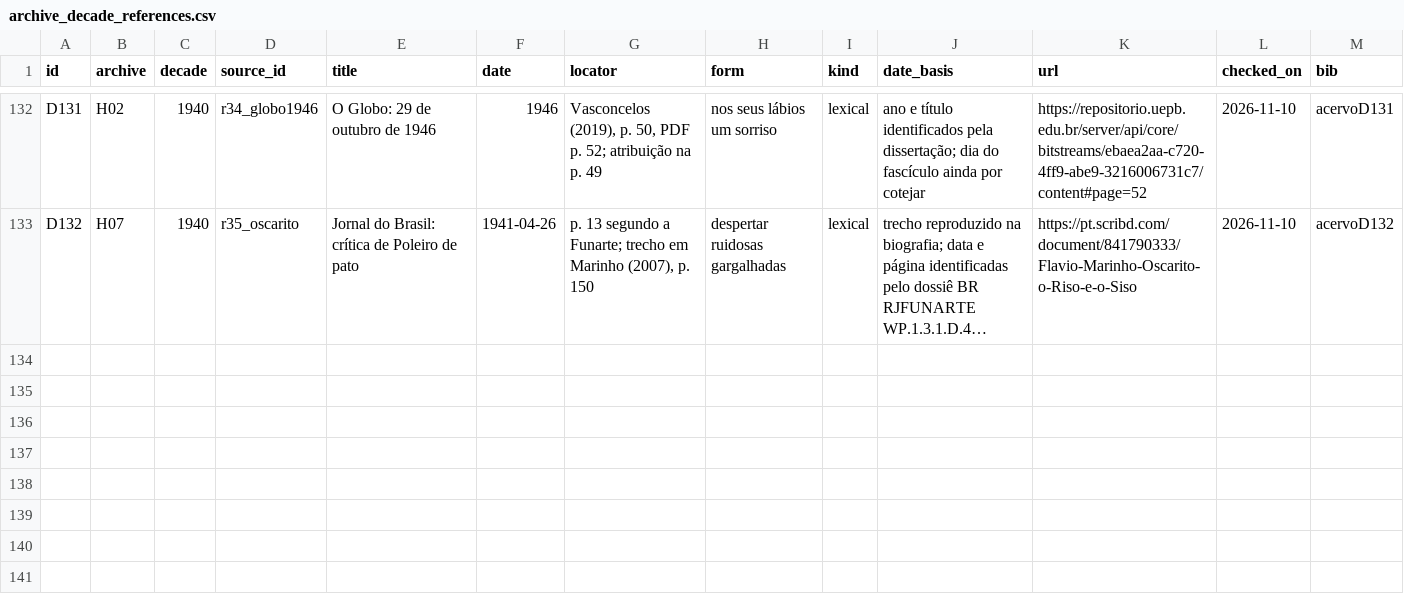
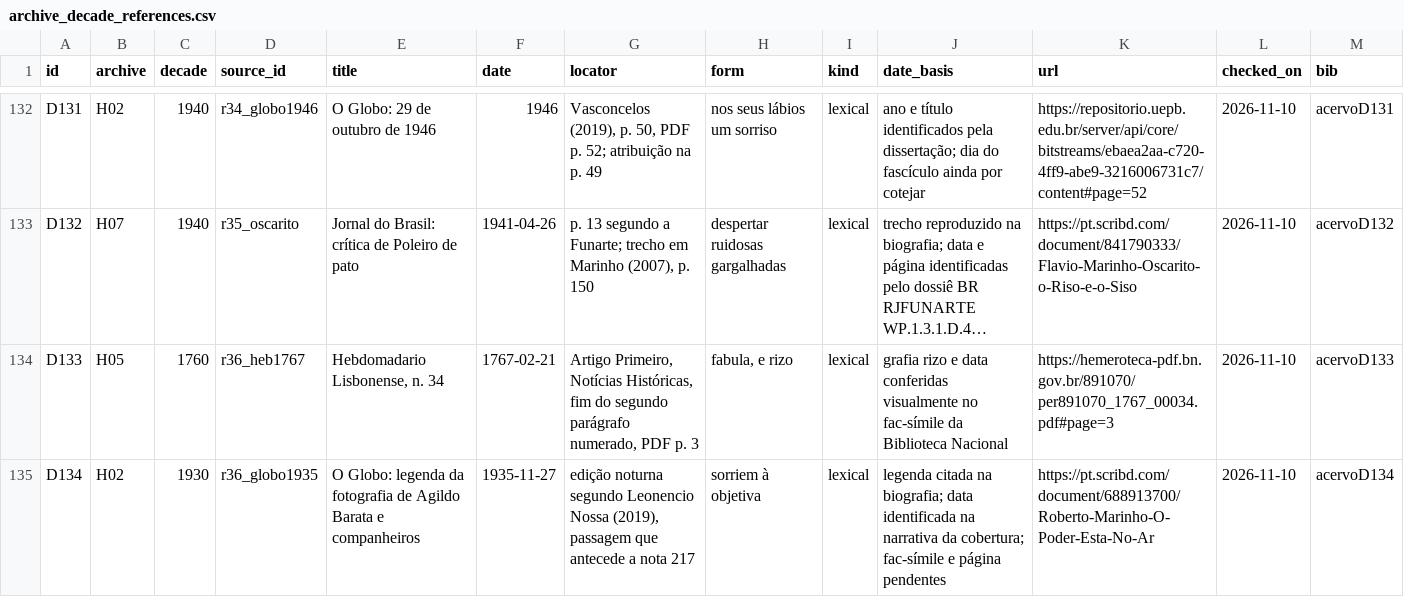
Before and after one commit to murilloed/historia-riso-escrito-portugues, a CSV file: data/archive_decade_references.csv, drawn as a sheet; only a part is shown, gaps mark what is left out; long unchanged cells end in …; the diff names each change by its address in the sheet, - before the commit and + after, or states it on an @@ line.

Commit message:
Atesta rizo de 1767 e sorriso em O Globo de 1935

```diff
--- a/data/archive_decade_references.csv
+++ b/data/archive_decade_references.csv
+row 134: D133 | H05 | 1760 | r36_heb1767 | Hebdomadario Lisbonense, n. 34 | 1767-02-21 | Artigo Primeiro, Notícias Históricas, fim do segundo parágrafo numerado, PDF p. 3 | fabula, e rizo | lexical | grafia rizo e data conferidas visualmente no fac-símile da Biblioteca Nacional | https://hemeroteca-pdf.bn.gov.br/891070/per891070_1767_00034.pdf#page=3 | 2026-11-10 | acervoD133
+row 135: D134 | H02 | 1930 | r36_globo1935 | O Globo: legenda da fotografia de Agildo Barata e companheiros | 1935-11-27 | edição noturna segundo Leonencio Nossa (2019), passagem que antecede a nota 217 | sorriem à objetiva | lexical | legenda citada na biografia; data identificada na narrativa da cobertura; fac-símile e página pendentes | https://pt.scribd.com/document/688913700/Roberto-Marinho-O-Poder-Esta-No-Ar | 2026-11-10 | acervoD134
```
Also changed, not shown: data/archive_decade_matrix.csv, data/base_registry.csv, 20 other files.
